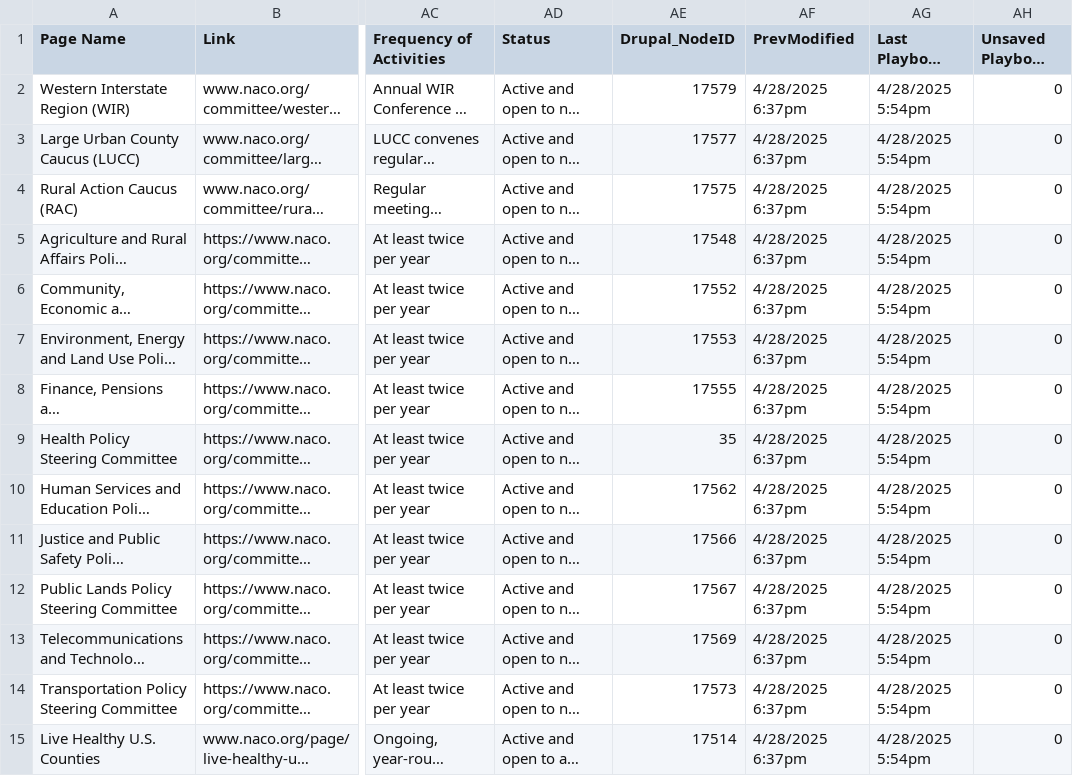
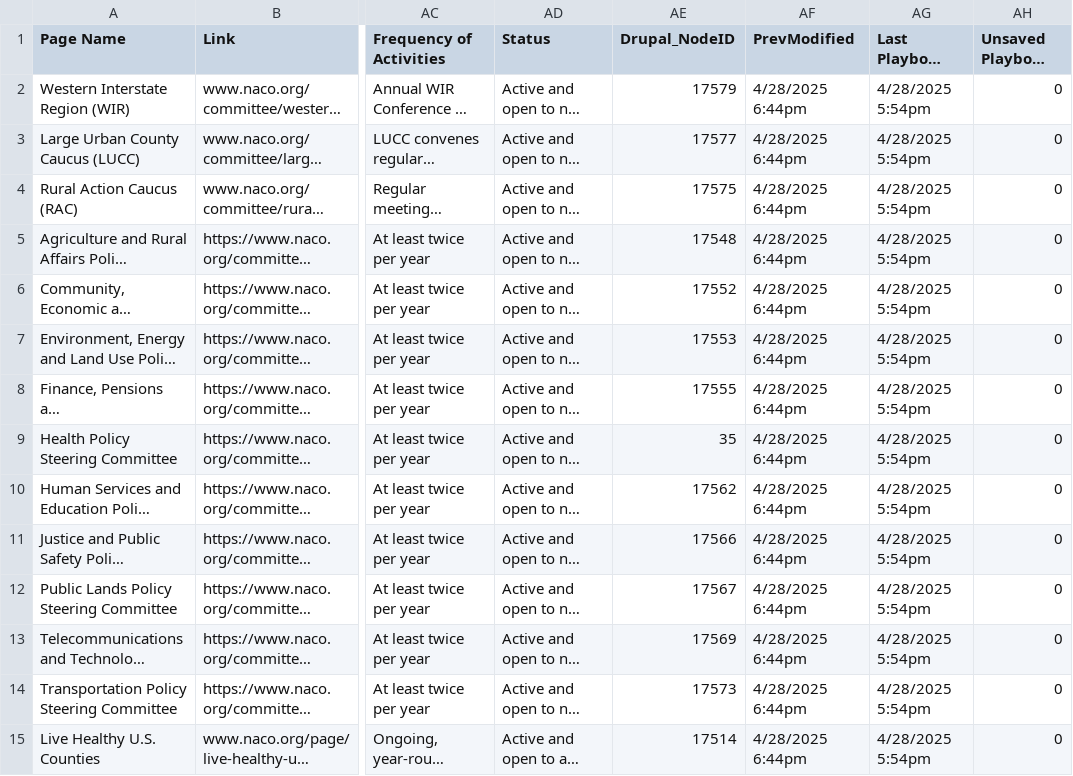
Before and after one commit to NACoDigTeam/naco-tables, a CSV file: naco-playbook.csv, drawn as a sheet; only a part is shown, gaps mark what is left out; long unchanged cells end in …; the diff covers the shown part only; the diff names each change by its address in the sheet, - before the commit and + after, or states it on an @@ line.

Commit message:
Update CSV from Airtable automation

```diff
--- a/naco-playbook.csv
+++ b/naco-playbook.csv
-AF2:AF15 (PrevModified): 4/28/2025 6:37pm
+AF2:AF15 (PrevModified): 4/28/2025 6:44pm
```
Also changed, not shown: 1 added row and 48 edited cells elsewhere in this file.
